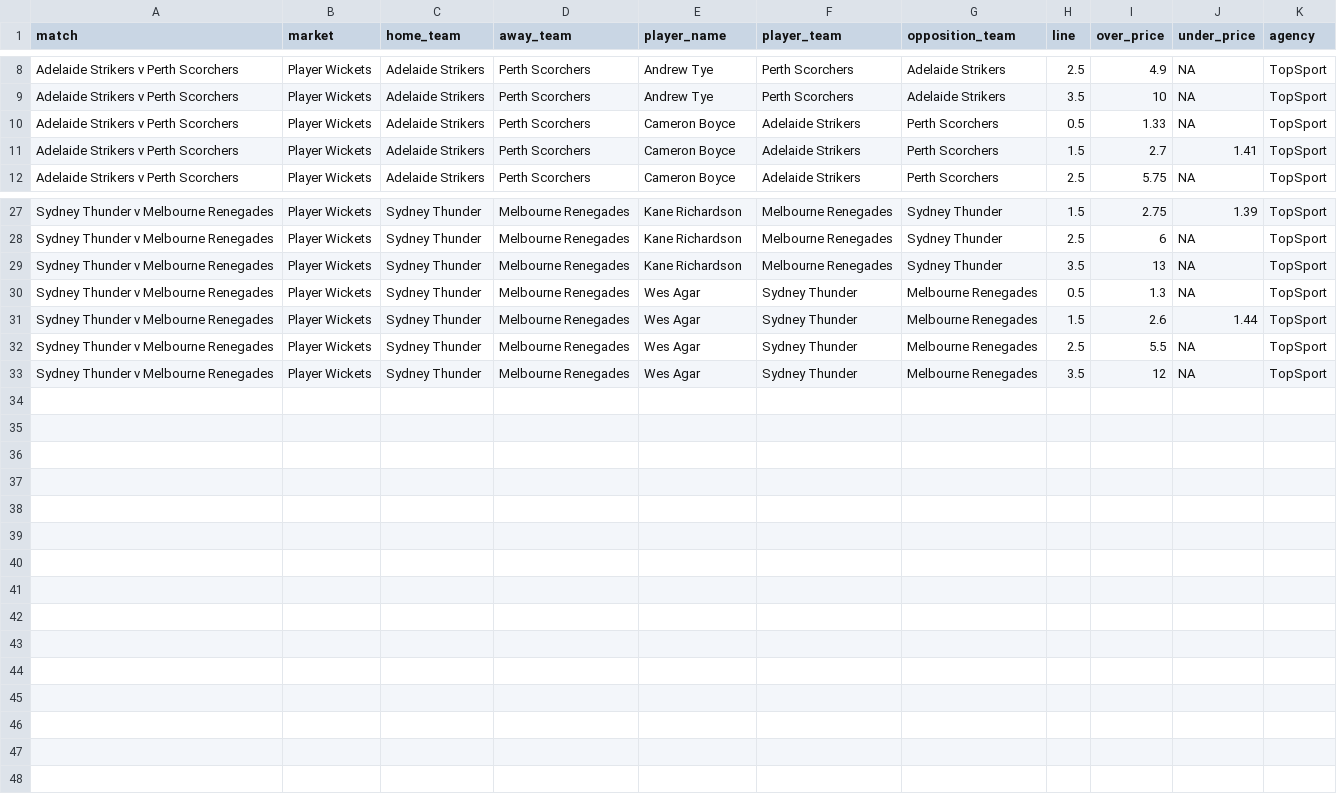
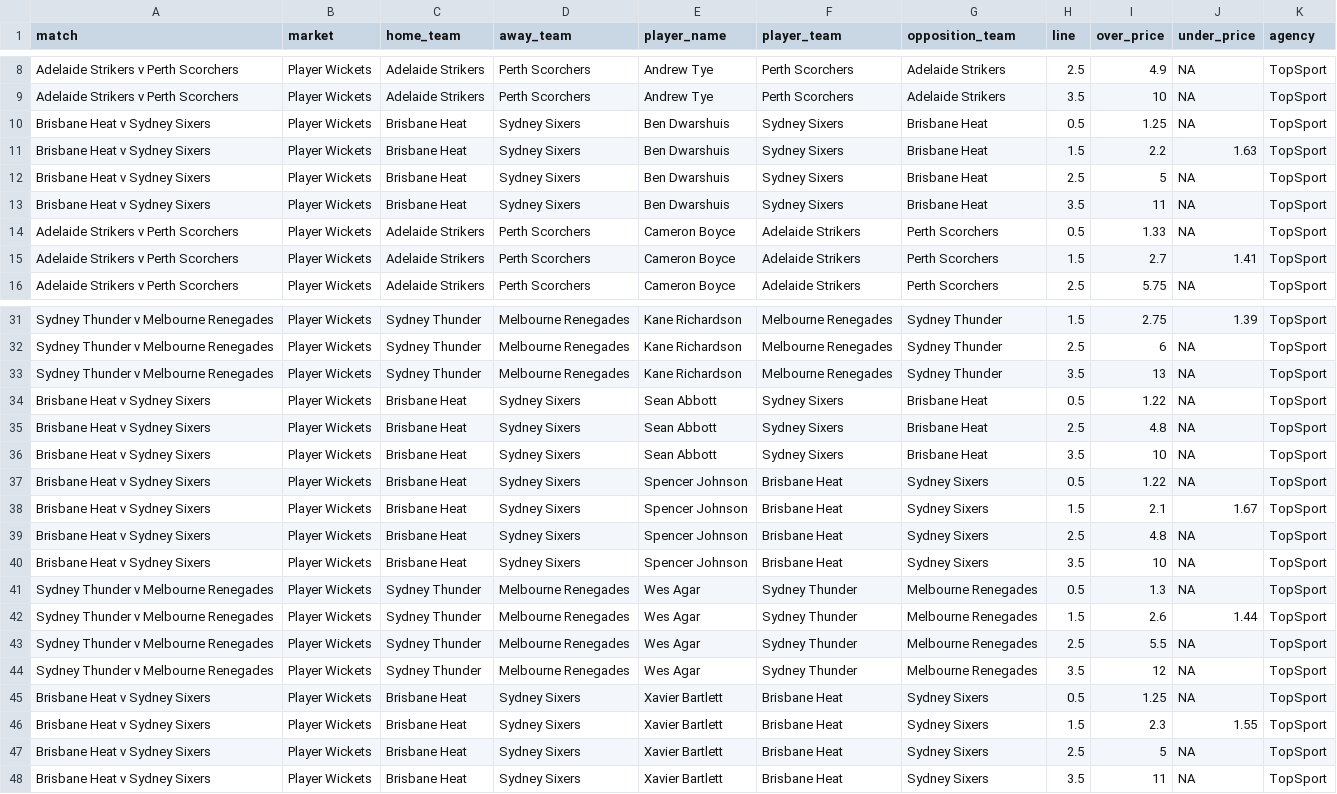
Before and after one commit to jamesbrown1417/Cricket-Analysis, a CSV file: Data/T20s/Big Bash/scraped_odds/topsport_player_wickets.csv, drawn as a sheet; only a part is shown, gaps mark what is left out; the diff names each change by its address in the sheet, - before the commit and + after, or states it on an @@ line.

```diff
--- a/Data/T20s/Big Bash/scraped_odds/topsport_player_wickets.csv
+++ b/Data/T20s/Big Bash/scraped_odds/topsport_player_wickets.csv
+row 10: Brisbane Heat v Sydney Sixers | Player Wickets | Brisbane Heat | Sydney Sixers | Ben Dwarshuis | Sydney Sixers | Brisbane Heat | 0.5 | 1.25 | NA | TopSport
+row 11: Brisbane Heat v Sydney Sixers | Player Wickets | Brisbane Heat | Sydney Sixers | Ben Dwarshuis | Sydney Sixers | Brisbane Heat | 1.5 | 2.2 | 1.63 | TopSport
+row 12: Brisbane Heat v Sydney Sixers | Player Wickets | Brisbane Heat | Sydney Sixers | Ben Dwarshuis | Sydney Sixers | Brisbane Heat | 2.5 | 5 | NA | TopSport
+row 13: Brisbane Heat v Sydney Sixers | Player Wickets | Brisbane Heat | Sydney Sixers | Ben Dwarshuis | Sydney Sixers | Brisbane Heat | 3.5 | 11 | NA | TopSport
+row 34: Brisbane Heat v Sydney Sixers | Player Wickets | Brisbane Heat | Sydney Sixers | Sean Abbott | Sydney Sixers | Brisbane Heat | 0.5 | 1.22 | NA | TopSport
+row 35: Brisbane Heat v Sydney Sixers | Player Wickets | Brisbane Heat | Sydney Sixers | Sean Abbott | Sydney Sixers | Brisbane Heat | 2.5 | 4.8 | NA | TopSport
+row 36: Brisbane Heat v Sydney Sixers | Player Wickets | Brisbane Heat | Sydney Sixers | Sean Abbott | Sydney Sixers | Brisbane Heat | 3.5 | 10 | NA | TopSport
+row 37: Brisbane Heat v Sydney Sixers | Player Wickets | Brisbane Heat | Sydney Sixers | Spencer Johnson | Brisbane Heat | Sydney Sixers | 0.5 | 1.22 | NA | TopSport
+row 38: Brisbane Heat v Sydney Sixers | Player Wickets | Brisbane Heat | Sydney Sixers | Spencer Johnson | Brisbane Heat | Sydney Sixers | 1.5 | 2.1 | 1.67 | TopSport
+row 39: Brisbane Heat v Sydney Sixers | Player Wickets | Brisbane Heat | Sydney Sixers | Spencer Johnson | Brisbane Heat | Sydney Sixers | 2.5 | 4.8 | NA | TopSport
+row 40: Brisbane Heat v Sydney Sixers | Player Wickets | Brisbane Heat | Sydney Sixers | Spencer Johnson | Brisbane Heat | Sydney Sixers | 3.5 | 10 | NA | TopSport
+row 45: Brisbane Heat v Sydney Sixers | Player Wickets | Brisbane Heat | Sydney Sixers | Xavier Bartlett | Brisbane Heat | Sydney Sixers | 0.5 | 1.25 | NA | TopSport
+row 46: Brisbane Heat v Sydney Sixers | Player Wickets | Brisbane Heat | Sydney Sixers | Xavier Bartlett | Brisbane Heat | Sydney Sixers | 1.5 | 2.3 | 1.55 | TopSport
+row 47: Brisbane Heat v Sydney Sixers | Player Wickets | Brisbane Heat | Sydney Sixers | Xavier Bartlett | Brisbane Heat | Sydney Sixers | 2.5 | 5 | NA | TopSport
+row 48: Brisbane Heat v Sydney Sixers | Player Wickets | Brisbane Heat | Sydney Sixers | Xavier Bartlett | Brisbane Heat | Sydney Sixers | 3.5 | 11 | NA | TopSport
```
Also changed, not shown: Data/T20s/Big Bash/scraped_odds/sportsbet_player_runs.csv, Data/T20s/Big Bash/scraped_odds/tab_player_boundaries.csv, 34 other files.
